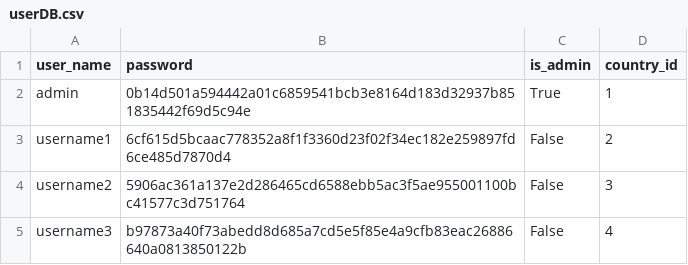
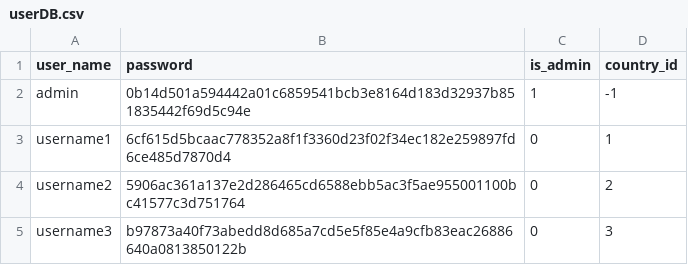
Before and after one commit to dylancoffey99/CS4125-Wholesaler-System-Indium, a CSV file: system/database/userDB.csv, drawn as a sheet.

Commit message:
Changed is_admin to int (1 or 0) in user.py, userDB.csv, and db_handler.py. Initialised logged_in flag to User, and added get/set status methods for it. Removed error checks from db_handler

```diff
--- a/system/database/userDB.csv
+++ b/system/database/userDB.csv
@@ -1,5 +1,5 @@
 user_name,password,is_admin,country_id
-admin,0b14d501a594442a01c6859541bcb3e8164d183d32937b851835442f69d5c94e,True,1
-username1,6cf615d5bcaac778352a8f1f3360d23f02f34ec182e259897fd6ce485d7870d4,False,2
-username2,5906ac361a137e2d286465cd6588ebb5ac3f5ae955001100bc41577c3d751764,False,3
-username3,b97873a40f73abedd8d685a7cd5e5f85e4a9cfb83eac26886640a0813850122b,False,4
+admin,0b14d501a594442a01c6859541bcb3e8164d183d32937b851835442f69d5c94e,1,-1
+username1,6cf615d5bcaac778352a8f1f3360d23f02f34ec182e259897fd6ce485d7870d4,0,1
+username2,5906ac361a137e2d286465cd6588ebb5ac3f5ae955001100bc41577c3d751764,0,2
+username3,b97873a40f73abedd8d685a7cd5e5f85e4a9cfb83eac26886640a0813850122b,0,3
```
Also changed, not shown: 2 other files.
